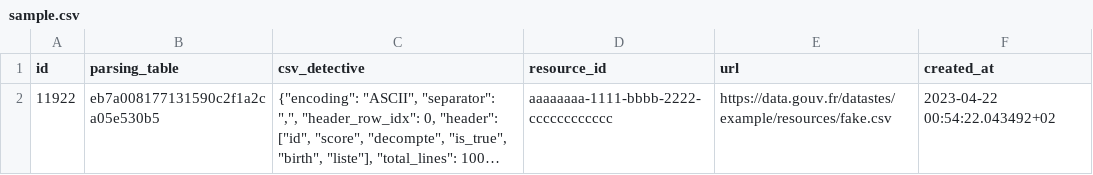
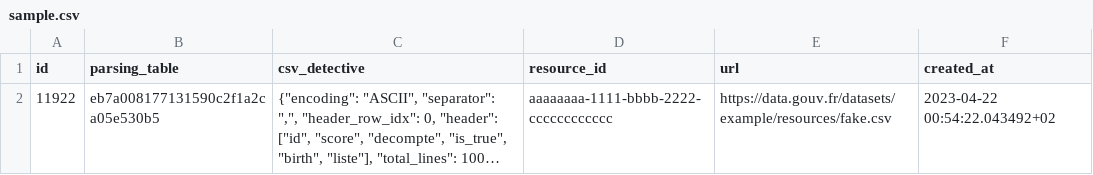
Before and after one commit to datagouv/api-tabular, a CSV file: db/sample.csv, drawn as a sheet; long unchanged cells end in …; the diff names each change by its address in the sheet, - before the commit and + after, or states it on an @@ line.

Commit message:
fix: typo

```diff
--- a/db/sample.csv
+++ b/db/sample.csv
-E2 (url): https://data.gouv.fr/datastes/example/resources/fake.csv
+E2 (url): https://data.gouv.fr/datasets/example/resources/fake.csv
```
Also changed, not shown: 1 other file.
